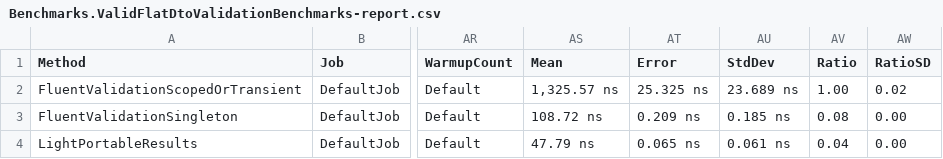
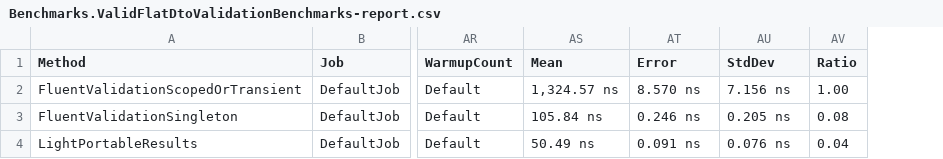
Before and after one commit to feO2x/Light.PortableResults, a CSV file: benchmarks/Benchmarks/BenchmarkDotNet.Artifacts/results/Benchmarks.ValidFlatDtoValidationBenchmarks-report.csv, drawn as a sheet; only a part is shown, gaps mark what is left out; the diff names each change by its address in the sheet, - before the commit and + after, or states it on an @@ line.

```diff
--- a/benchmarks/Benchmarks/BenchmarkDotNet.Artifacts/results/Benchmarks.ValidFlatDtoValidationBenchmarks-report.csv
+++ b/benchmarks/Benchmarks/BenchmarkDotNet.Artifacts/results/Benchmarks.ValidFlatDtoValidationBenchmarks-report.csv
-column AW (RatioSD), rows 2-4: 0.02 | 0.00 | 0.00
-AS2 (Mean): 1,325.57 ns
+AS2 (Mean): 1,324.57 ns
-AT2 (Error): 25.325 ns
+AT2 (Error): 8.570 ns
-AU2 (StdDev): 23.689 ns
+AU2 (StdDev): 7.156 ns
-AS3 (Mean): 108.72 ns
+AS3 (Mean): 105.84 ns
-AT3 (Error): 0.209 ns
+AT3 (Error): 0.246 ns
-AU3 (StdDev): 0.185 ns
+AU3 (StdDev): 0.205 ns
-AS4 (Mean): 47.79 ns
+AS4 (Mean): 50.49 ns
-AT4 (Error): 0.065 ns
+AT4 (Error): 0.091 ns
-AU4 (StdDev): 0.061 ns
+AU4 (StdDev): 0.076 ns
```
Also changed, not shown: benchmarks/Benchmarks/BenchmarkDotNet.Artifacts/results/Benchmarks.InvalidComplexDtoValidationBenchmarks-report.csv, benchmarks/Benchmarks/BenchmarkDotNet.Artifacts/results/Benchmarks.InvalidComplexDtoValidationBenchmarksForMinimalApis-report.csv, 22 other files.
